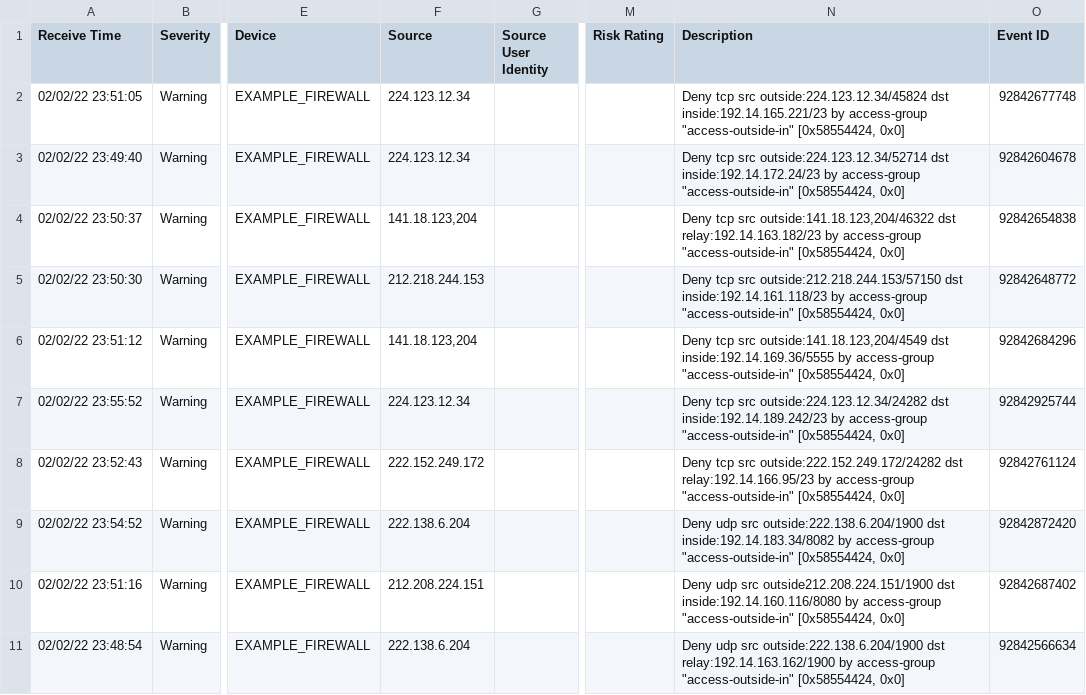
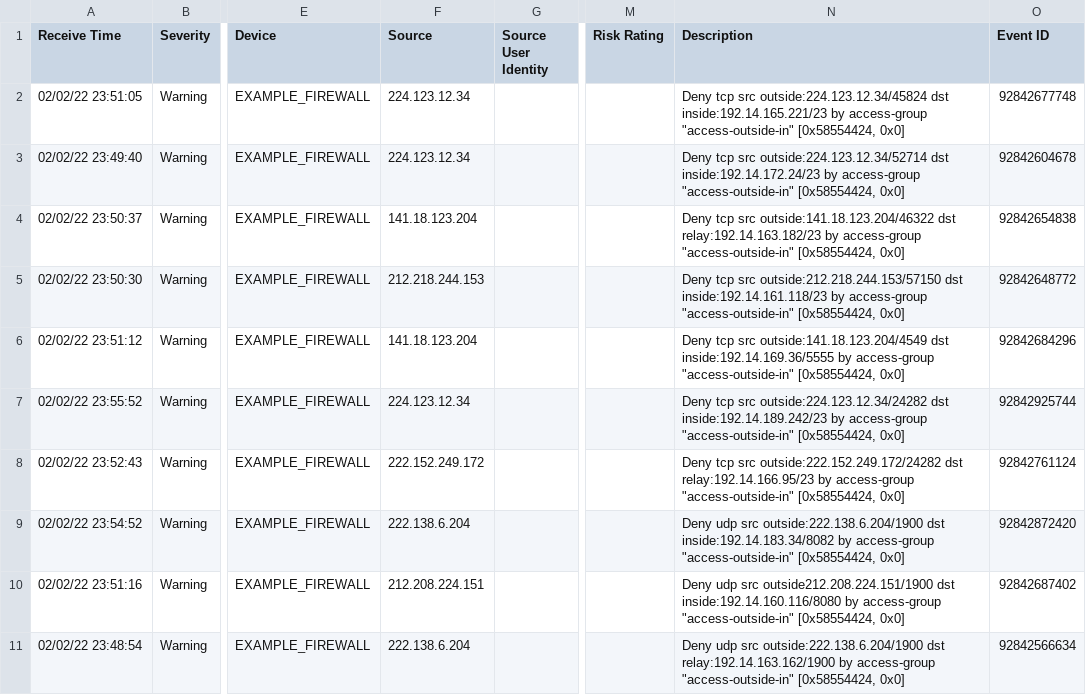
Before and after one commit to ch0m1ke/event_viewer_auto_ip_check, a CSV file: test_resources/fwcheck_list0.csv, drawn as a sheet; only a part is shown, gaps mark what is left out; the diff names each change by its address in the sheet, - before the commit and + after, or states it on an @@ line.

```diff
--- a/test_resources/fwcheck_list0.csv
+++ b/test_resources/fwcheck_list0.csv
-F4 (Source): 141.18.123,204
+F4 (Source): 141.18.123.204
-N4 (Description): …tcp src outside:141.18.123,204/46322 dst relay:192.14.163.182/23…
+N4 (Description): …tcp src outside:141.18.123.204/46322 dst relay:192.14.163.182/23…
-F6 (Source): 141.18.123,204
+F6 (Source): 141.18.123.204
-N6 (Description): …tcp src outside:141.18.123,204/4549 dst inside:192.14.169.36/5555…
+N6 (Description): …tcp src outside:141.18.123.204/4549 dst inside:192.14.169.36/5555…
```
Also changed, not shown: test_resources/fwcheck_list1.csv, test_resources/fwcheck_list2.csv, 4 other files.
